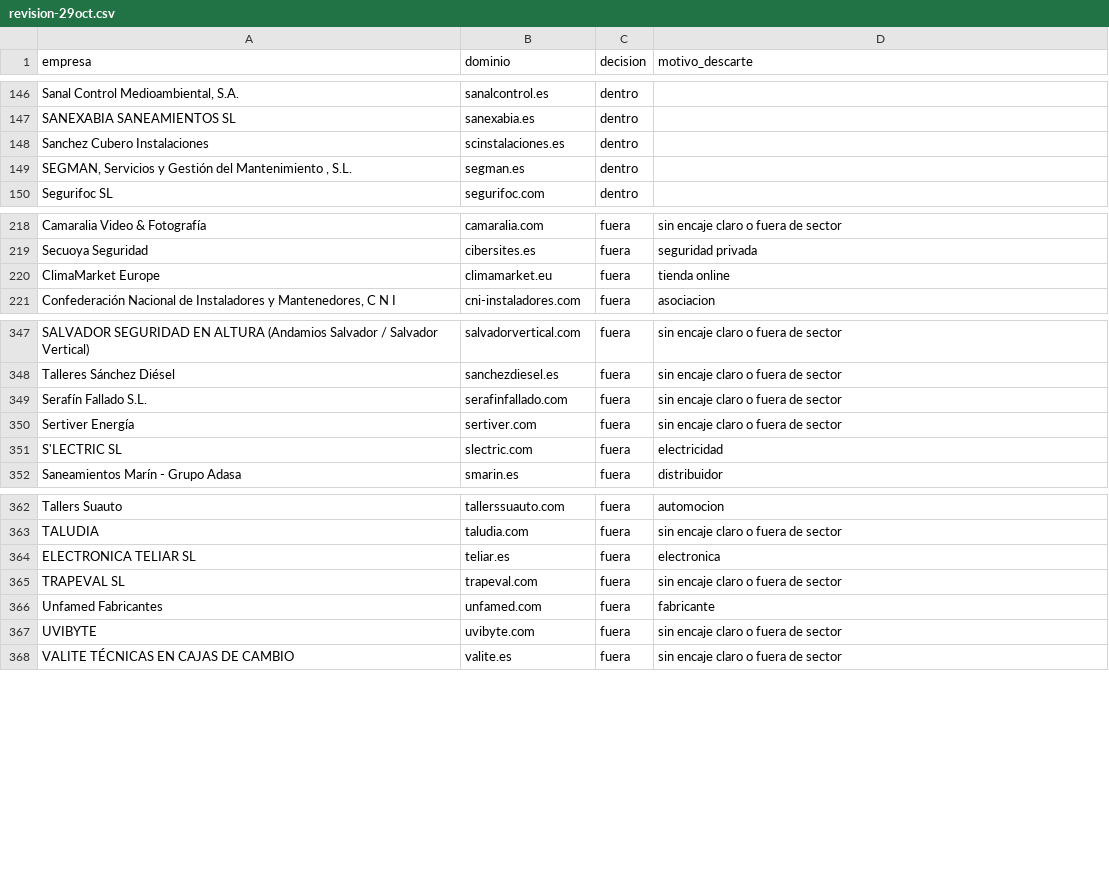
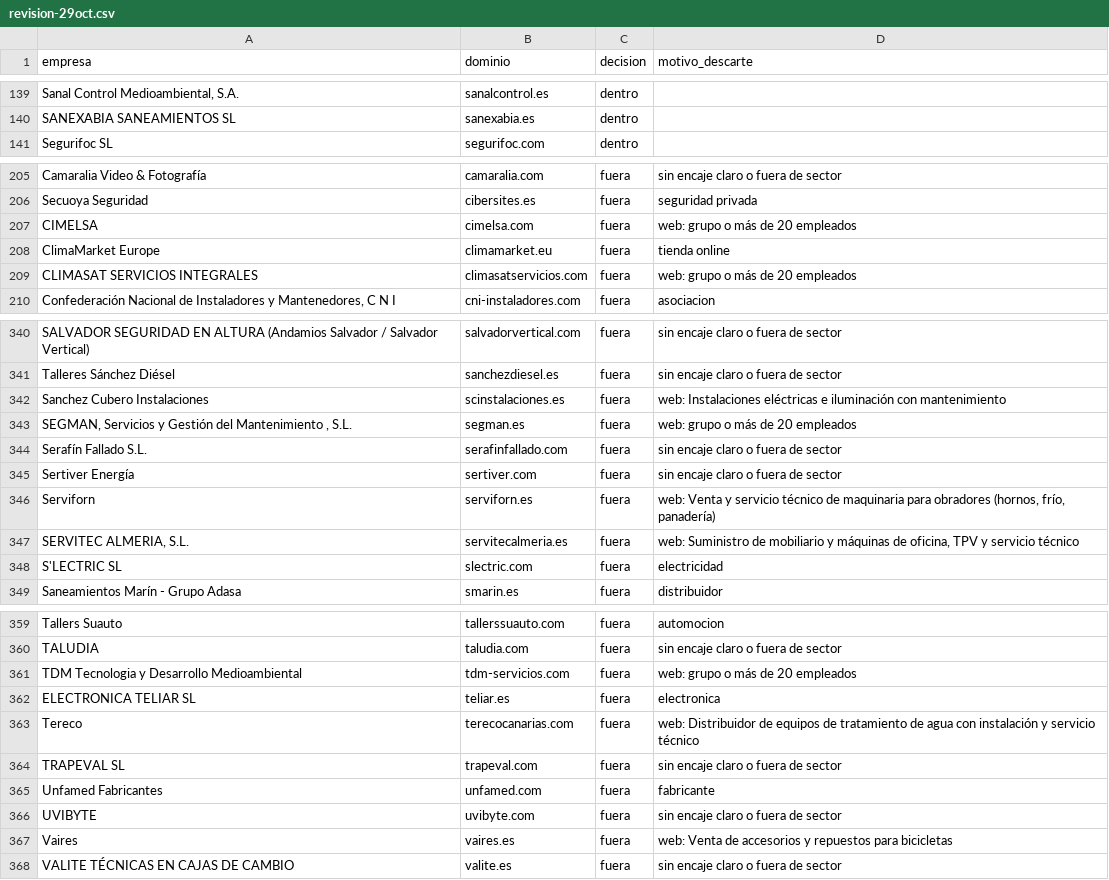
Before and after one commit to qualivo-sys/qualivo, a CSV file: clientes/kubysoft/lista/revision-29oct.csv, drawn as a sheet; only a part is shown, gaps mark what is left out; removed rows and columns are numbered as before the commit, all else as after; the diff covers the shown part only; the diff names each change by its address in the sheet, - before the commit and + after, or states it on an @@ line.

```diff
--- a/clientes/kubysoft/lista/revision-29oct.csv
+++ b/clientes/kubysoft/lista/revision-29oct.csv
-row 148: Sanchez Cubero Instalaciones | scinstalaciones.es | dentro
-row 149: SEGMAN, Servicios y Gestión del Mantenimiento , S.L. | segman.es | dentro
+row 207: CIMELSA | cimelsa.com | fuera | web: grupo o más de 20 empleados
+row 209: CLIMASAT SERVICIOS INTEGRALES | climasatservicios.com | fuera | web: grupo o más de 20 empleados
+row 342: Sanchez Cubero Instalaciones | scinstalaciones.es | fuera | web: Instalaciones eléctricas e iluminación con mantenimiento
+row 343: SEGMAN, Servicios y Gestión del Mantenimiento , S.L. | segman.es | fuera | web: grupo o más de 20 empleados
+row 346: Serviforn | serviforn.es | fuera | web: Venta y servicio técnico de maquinaria para obradores (hornos, frío, panadería)
+row 347: SERVITEC ALMERIA, S.L. | servitecalmeria.es | fuera | web: Suministro de mobiliario y máquinas de oficina, TPV y servicio técnico
+row 361: TDM Tecnologia y Desarrollo Medioambiental | tdm-servicios.com | fuera | web: grupo o más de 20 empleados
+row 363: Tereco | terecocanarias.com | fuera | web: Distribuidor de equipos de tratamiento de agua con instalación y servicio técnico
+row 367: Vaires | vaires.es | fuera | web: Venta de accesorios y repuestos para bicicletas
```
Also changed, not shown: 5 added rows and 12 removed rows elsewhere in this file, 3 other files.
